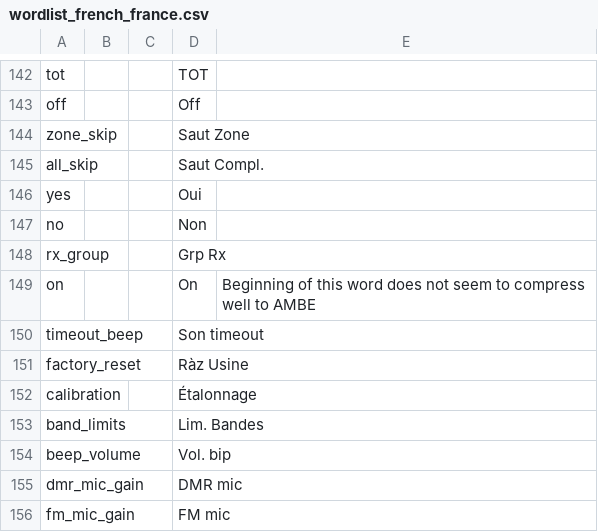
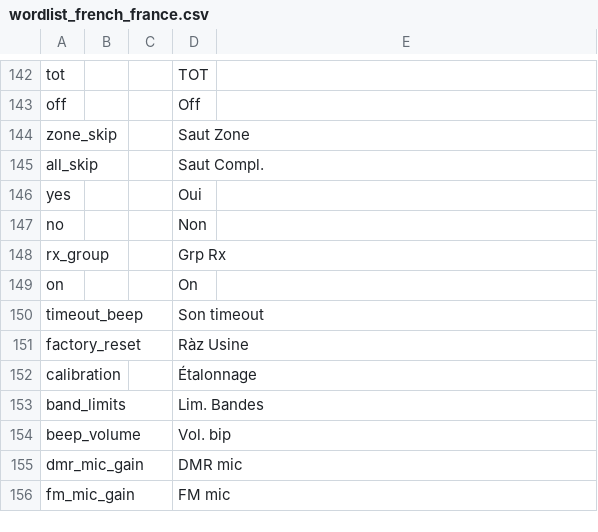
Before and after one commit to vk7js/voice-prompts, a CSV file: languages/french/wordlist_french_france.csv, drawn as a sheet; only a part is shown, gaps mark what is left out; the diff names each change by its address in the sheet, - before the commit and + after, or states it on an @@ line.

Commit message:
Fix French wordlist

```diff
--- a/languages/french/wordlist_french_france.csv
+++ b/languages/french/wordlist_french_france.csv
-E149: Beginning of this word does not seem to compress well to AMBE
+E149: (empty)
```
